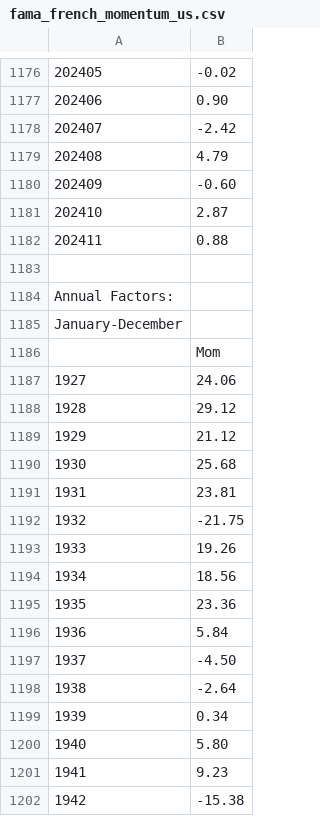
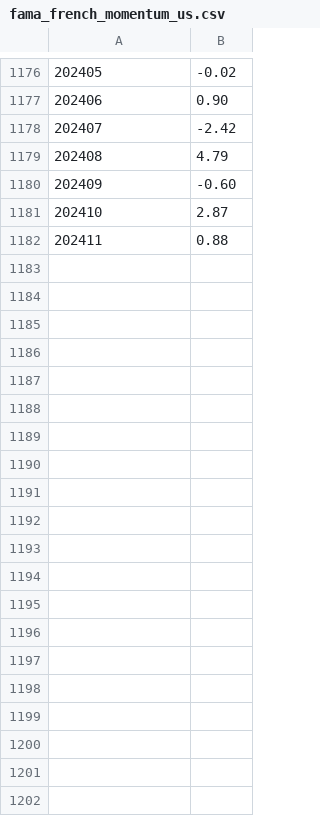
Before and after one commit to mattmg-sys/Indexes, a CSV file: fama_french_momentum_us.csv, drawn as a sheet; only a part is shown, gaps mark what is left out; the diff covers the shown part only; the diff names each change by its address in the sheet, - before the commit and + after, or states it on an @@ line.

```diff
--- a/fama_french_momentum_us.csv
+++ b/fama_french_momentum_us.csv
-row 1183: (empty)
-row 1184: Annual Factors:
-row 1185: January-December
-row 1186:  | Mom
-row 1187: 1927 | 24.06
-row 1188: 1928 | 29.12
-row 1189: 1929 | 21.12
-row 1190: 1930 | 25.68
-row 1191: 1931 | 23.81
-row 1192: 1932 | -21.75
-row 1193: 1933 | 19.26
-row 1194: 1934 | 18.56
-row 1195: 1935 | 23.36
-row 1196: 1936 | 5.84
-row 1197: 1937 | -4.50
-row 1198: 1938 | -2.64
-row 1199: 1939 | 0.34
-row 1200: 1940 | 5.80
-row 1201: 1941 | 9.23
-row 1202: 1942 | -15.38
```
Also changed, not shown: 83 removed rows elsewhere in this file.
